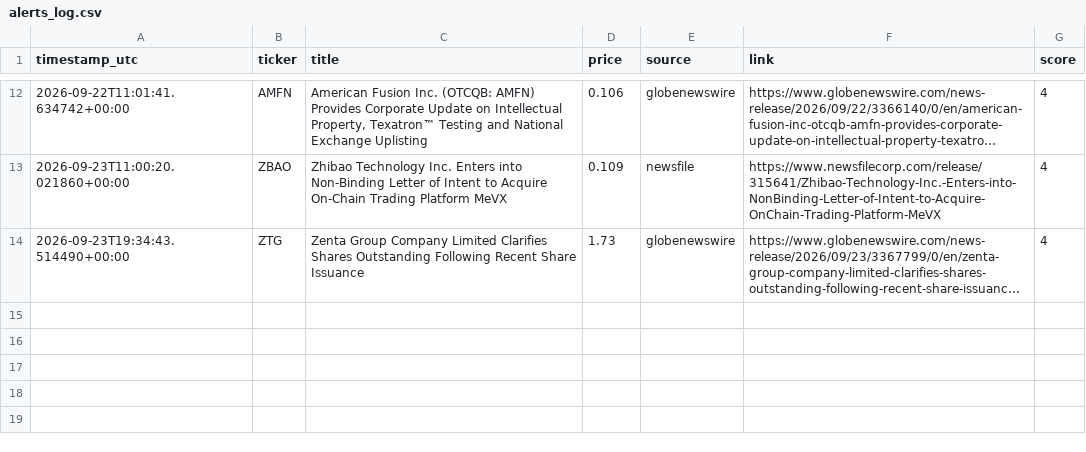
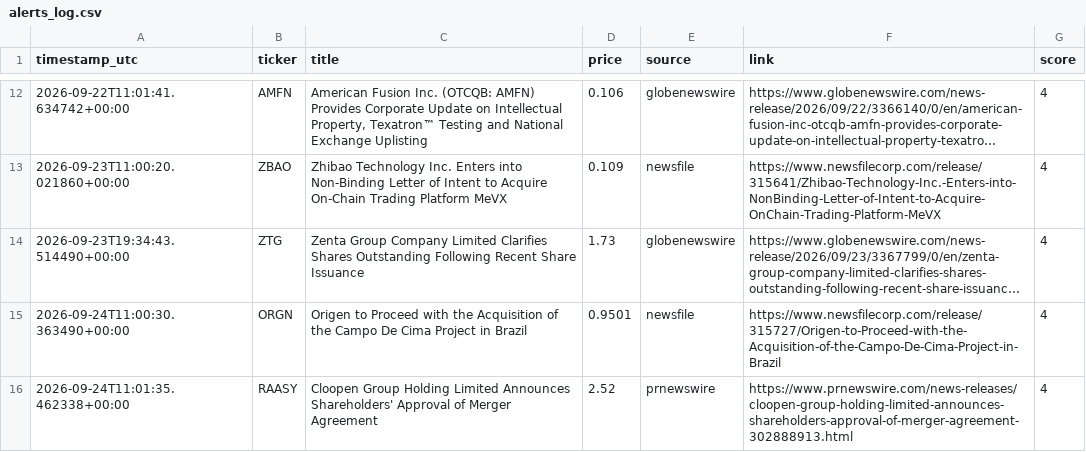
Before and after one commit to bnaytnwra-ctrl/Stok, a CSV file: logs/alerts_log.csv, drawn as a sheet; only a part is shown, gaps mark what is left out; long unchanged cells end in …; the diff names each change by its address in the sheet, - before the commit and + after, or states it on an @@ line.

```diff
--- a/logs/alerts_log.csv
+++ b/logs/alerts_log.csv
+row 15: 2026-09-24T11:00:30.363490+00:00 | ORGN | Origen to Proceed with the Acquisition of the Campo De Cima Project in Brazil | 0.9501 | newsfile | https://www.newsfilecorp.com/release/315727/Origen-to-Proceed-with-the-Acquisition-of-the-Campo-De-Cima-Project-in-Brazil | 4
+row 16: 2026-09-24T11:01:35.462338+00:00 | RAASY | Cloopen Group Holding Limited Announces Shareholders' Approval of Merger Agreement | 2.52 | prnewswire | https://www.prnewswire.com/news-releases/cloopen-group-holding-limited-announces-shareholders-approval-of-merger-agreement-302888913.html | 4
```
Also changed, not shown: 1 other file.
